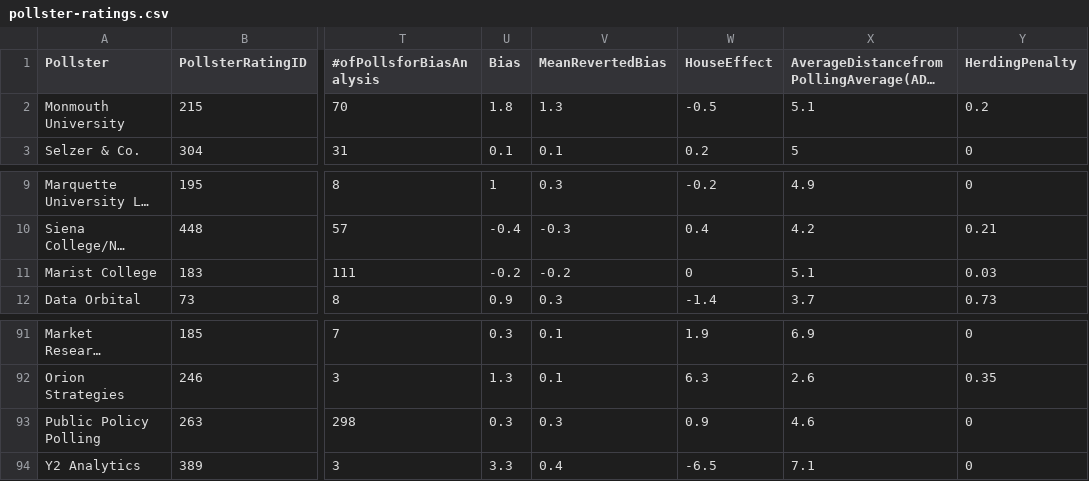
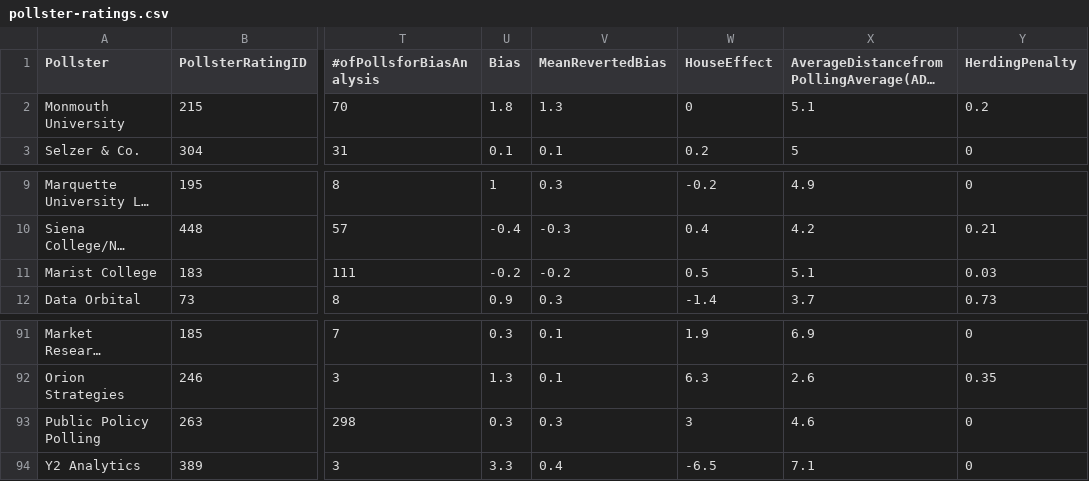
Before and after one commit to ben2vec/jhkforecasts, a CSV file: presidential_forecast/pollster-ratings.csv, drawn as a sheet; only a part is shown, gaps mark what is left out; long unchanged cells end in …; the diff names each change by its address in the sheet, - before the commit and + after, or states it on an @@ line.

```diff
--- a/presidential_forecast/pollster-ratings.csv
+++ b/presidential_forecast/pollster-ratings.csv
-W2 (HouseEffect): -0.5
+W2 (HouseEffect): 0
-W11 (HouseEffect): 0
+W11 (HouseEffect): 0.5
-W93 (HouseEffect): 0.9
+W93 (HouseEffect): 3
```
Also changed, not shown: 1 other file.
